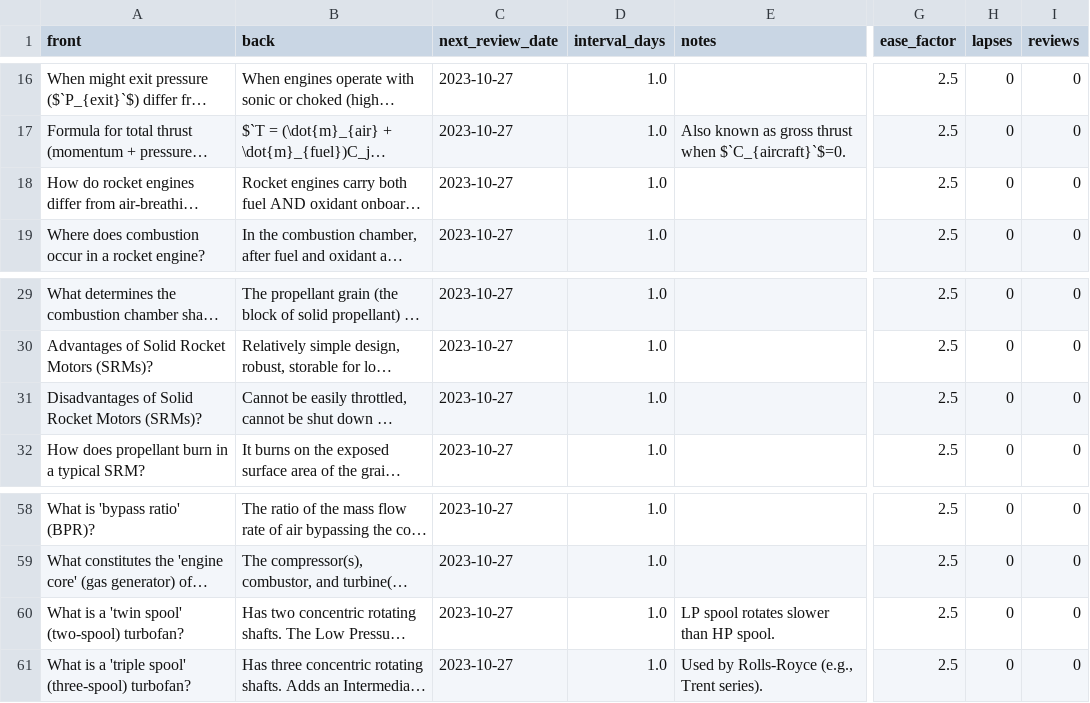
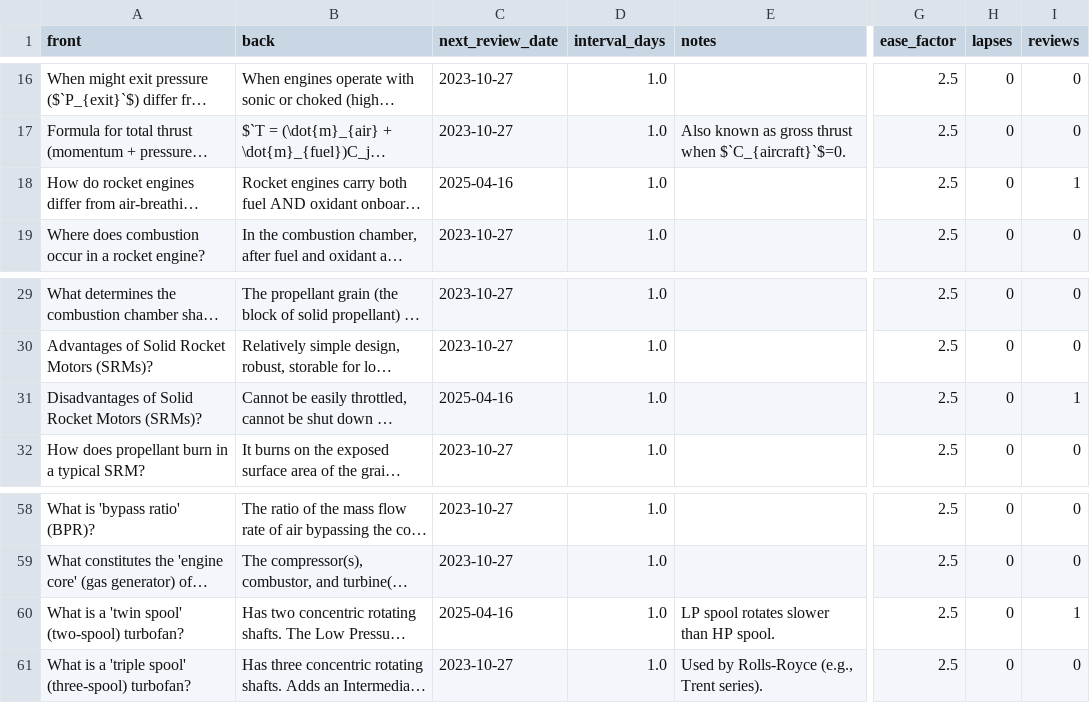
Before and after one commit to FreddyCharles/PyAnki, a CSV file: decks/MEC345_aeroPropulsion_L1.csv, drawn as a sheet; only a part is shown, gaps mark what is left out; long unchanged cells end in …; the diff names each change by its address in the sheet, - before the commit and + after, or states it on an @@ line.

Commit message:
Update MEC345 Aerospace Propulsion CSV files: Modify next review dates for specific entries and add new content to Lecture 3 on performance metrics, including definitions and formulas related to efficiency and thrust.

```diff
--- a/decks/MEC345_aeroPropulsion_L1.csv
+++ b/decks/MEC345_aeroPropulsion_L1.csv
-C18 (next_review_date): 2023-10-27
+C18 (next_review_date): 2025-04-16
-I18 (reviews): 0
+I18 (reviews): 1
-C31 (next_review_date): 2023-10-27
+C31 (next_review_date): 2025-04-16
-I31 (reviews): 0
+I31 (reviews): 1
-C60 (next_review_date): 2023-10-27
+C60 (next_review_date): 2025-04-16
-I60 (reviews): 0
+I60 (reviews): 1
```
Also changed, not shown: 1 other file.
